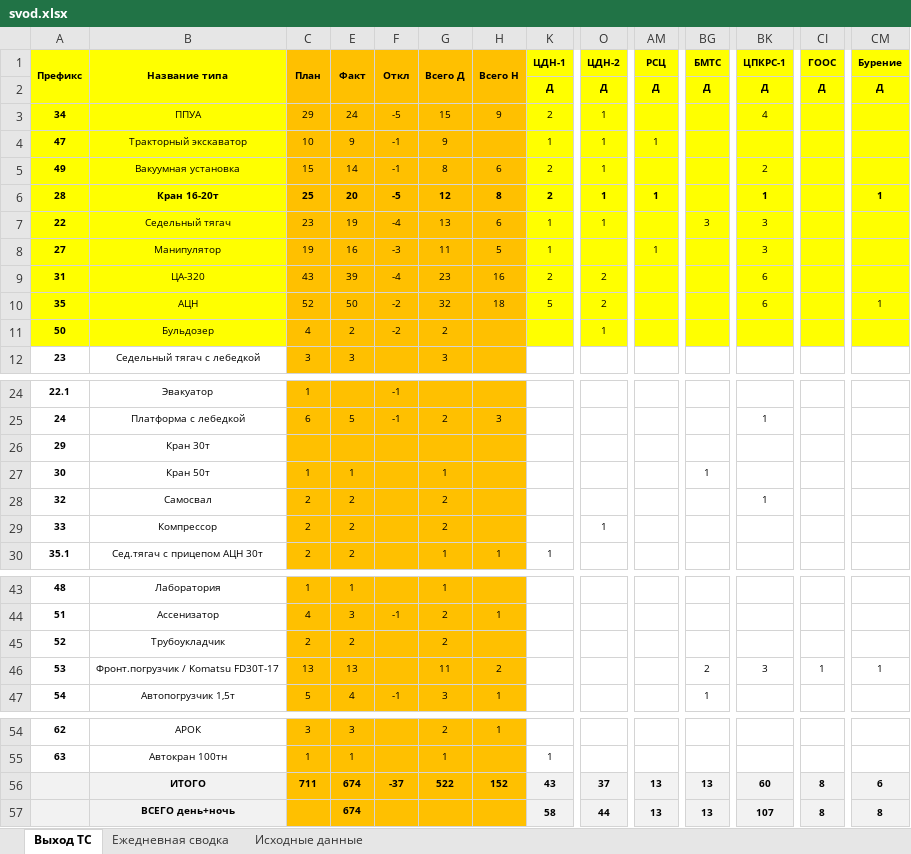
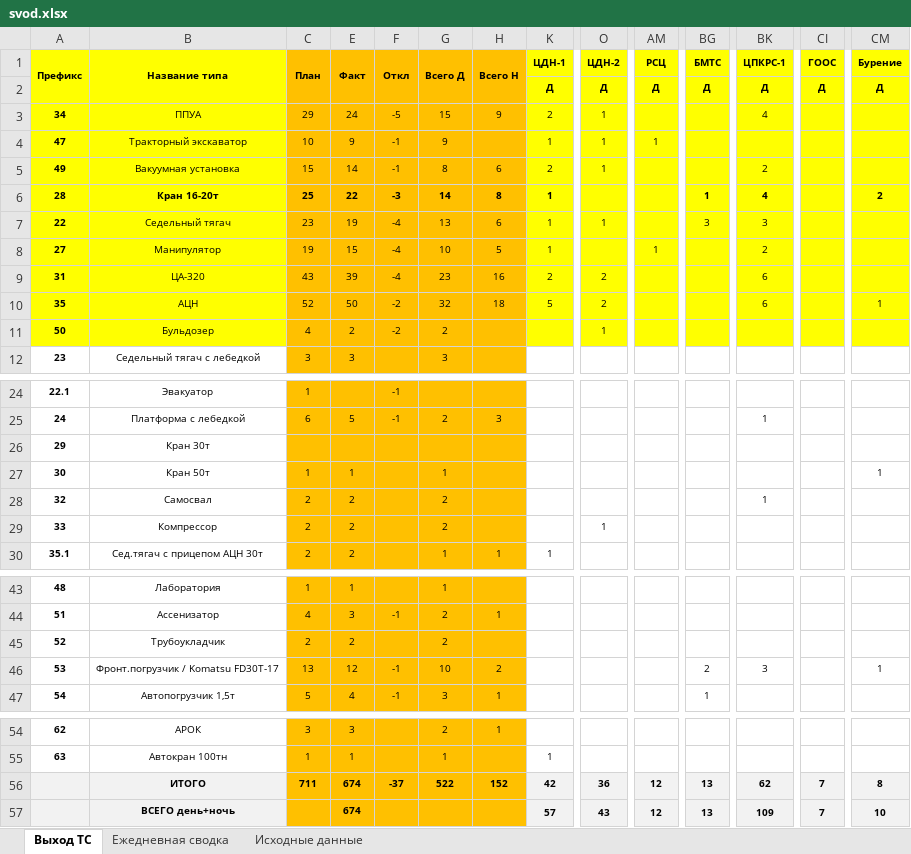
Before and after one commit to aura2889/summary, an Excel workbook: archive/2026-11-12/svod.xlsx, sheet Выход ТС, drawn as a sheet; only a part is shown, gaps mark what is left out; values as stored, in another font and other column widths than the file's, no borders; the diff names each change by its address in the sheet, - before the commit and + after, or states it on an @@ line.

```diff
--- a/archive/2026-11-12/svod.xlsx (sheet Выход ТС)
+++ b/archive/2026-11-12/svod.xlsx (sheet Выход ТС)
-E6 (Факт): 20
+E6 (Факт): 22
-F6 (Откл): -5
+F6 (Откл): -3
-G6 (Всего Д): 12
+G6 (Всего Д): 14
-K6 (ЦДН-1): 2
+K6 (ЦДН-1): 1
-O6 (ЦДН-2): 1
+O6 (ЦДН-2): (empty)
-AM6 (РСЦ): 1
+AM6 (РСЦ): (empty)
-BG6 (БМТС): (empty)
+BG6 (БМТС): 1
-BK6 (ЦПКРС-1): 1
+BK6 (ЦПКРС-1): 4
-CM6 (Бурение): 1
+CM6 (Бурение): 2
-E8 (Факт): 16
+E8 (Факт): 15
-F8 (Откл): -3
+F8 (Откл): -4
-G8 (Всего Д): 11
+G8 (Всего Д): 10
-BK8 (ЦПКРС-1): 3
+BK8 (ЦПКРС-1): 2
-BG27 (БМТС): 1
+BG27 (БМТС): (empty)
-CM27 (Бурение): (empty)
+CM27 (Бурение): 1
-E46 (Факт): 13
+E46 (Факт): 12
-F46 (Откл): (empty)
+F46 (Откл): -1
-G46 (Всего Д): 11
+G46 (Всего Д): 10
-CI46 (ГООС): 1
+CI46 (ГООС): (empty)
-K56 (ЦДН-1): 43
+K56 (ЦДН-1): 42
-O56 (ЦДН-2): 37
+O56 (ЦДН-2): 36
-AM56:AM57 (РСЦ): 13
+AM56:AM57 (РСЦ): 12
-BK56 (ЦПКРС-1): 60
+BK56 (ЦПКРС-1): 62
-CI56:CI57 (ГООС): 8
+CI56:CI57 (ГООС): 7
-CM56 (Бурение): 6
+CM56 (Бурение): 8
-K57 (ЦДН-1): 58
+K57 (ЦДН-1): 57
-O57 (ЦДН-2): 44
+O57 (ЦДН-2): 43
-BK57 (ЦПКРС-1): 107
+BK57 (ЦПКРС-1): 109
-CM57 (Бурение): 8
+CM57 (Бурение): 10
```
Also changed, not shown: sheet Ежедневная сводка, sheet Исходные данные, raw/BUS.xlsx, raw/SVOD.xlsx, 7 other files.
